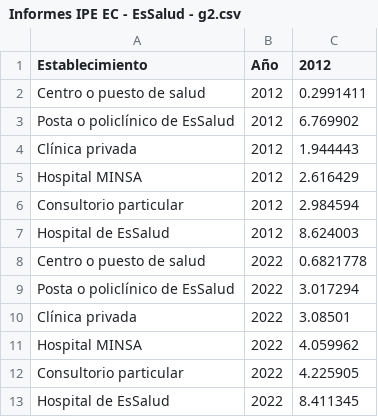
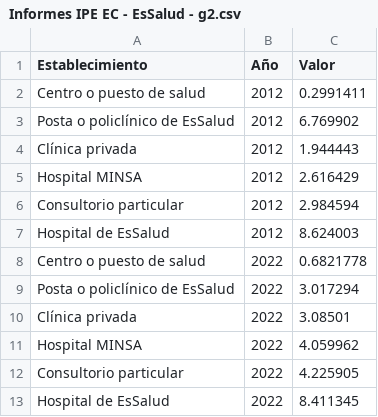
Before and after one commit to vfuentesc/Informes-IPE, a CSV file: 2024-01-14 EsSalud/Informes IPE EC - EsSalud - g2.csv, drawn as a sheet.

Commit message:
Update Informes IPE EC - EsSalud - g2.csv

```diff
--- a/2024-01-14 EsSalud/Informes IPE EC - EsSalud - g2.csv
+++ b/2024-01-14 EsSalud/Informes IPE EC - EsSalud - g2.csv
@@ -1,2 +1,2 @@
-Establecimiento,Año,2012
+Establecimiento,Año,Valor
 Centro o puesto de salud,2012,0.2991411
```
